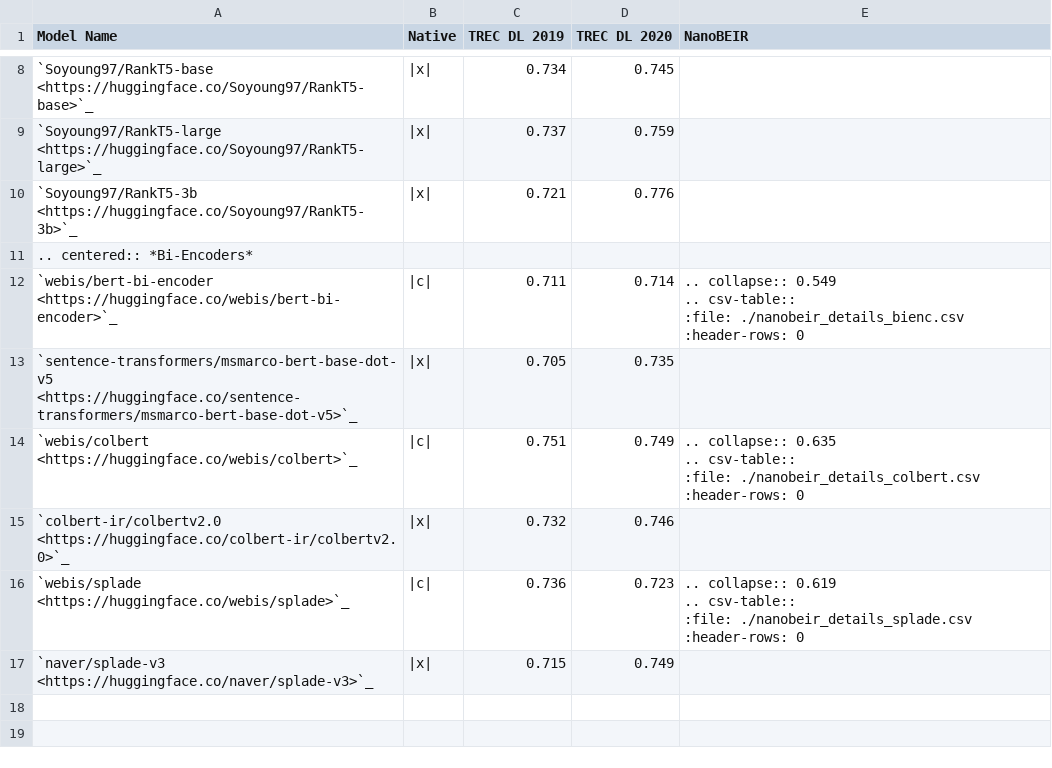
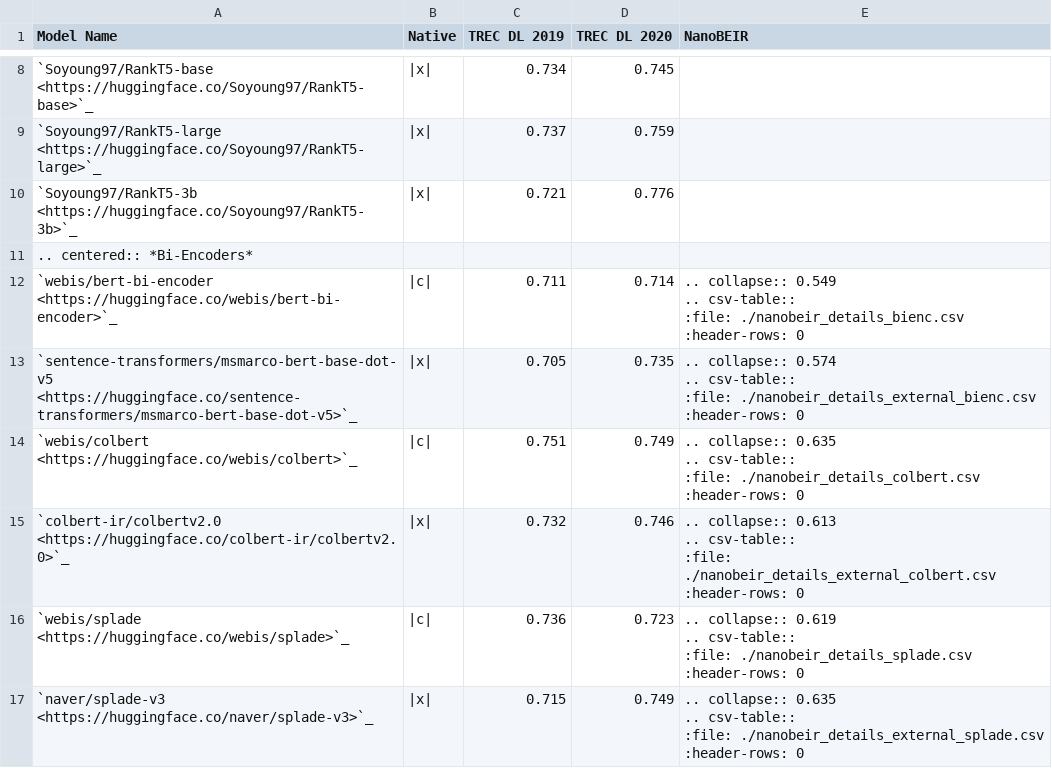
Before and after one commit to webis-de/lightning-ir, a CSV file: docs/models.csv, drawn as a sheet; only a part is shown, gaps mark what is left out.

Commit message:
added scores for non-native bi-encoders

```diff
--- a/docs/models.csv
+++ b/docs/models.csv
@@ -16,3 +16,7 @@ Model Name,Native,TREC DL 2019,TREC DL 2020,NanoBEIR
        :header-rows: 0"
-"`sentence-transformers/msmarco-bert-base-dot-v5 <https://huggingface.co/sentence-transformers/msmarco-bert-base-dot-v5>`_",|x|,0.705,0.735,
+"`sentence-transformers/msmarco-bert-base-dot-v5 <https://huggingface.co/sentence-transformers/msmarco-bert-base-dot-v5>`_",|x|,0.705,0.735,".. collapse:: 0.574
+
+    .. csv-table::
+       :file: ./nanobeir_details_external_bienc.csv
+       :header-rows: 0"
 "`webis/colbert <https://huggingface.co/webis/colbert>`_",|c|,0.751,0.749,".. collapse:: 0.635
@@ -22,3 +26,7 @@ Model Name,Native,TREC DL 2019,TREC DL 2020,NanoBEIR
        :header-rows: 0"
-"`colbert-ir/colbertv2.0 <https://huggingface.co/colbert-ir/colbertv2.0>`_",|x|,0.732,0.746,
+"`colbert-ir/colbertv2.0 <https://huggingface.co/colbert-ir/colbertv2.0>`_",|x|,0.732,0.746,".. collapse:: 0.613
+
+    .. csv-table::
+       :file: ./nanobeir_details_external_colbert.csv
+       :header-rows: 0"
 "`webis/splade <https://huggingface.co/webis/splade>`_",|c|,0.736,0.723,".. collapse:: 0.619
@@ -28,2 +36,6 @@ Model Name,Native,TREC DL 2019,TREC DL 2020,NanoBEIR
        :header-rows: 0"
-"`naver/splade-v3 <https://huggingface.co/naver/splade-v3>`_",|x|,0.715,0.749,
+"`naver/splade-v3 <https://huggingface.co/naver/splade-v3>`_",|x|,0.715,0.749,".. collapse:: 0.635
+
+    .. csv-table::
+       :file: ./nanobeir_details_external_splade.csv
+       :header-rows: 0"
```
Also changed, not shown: 3 other files.
